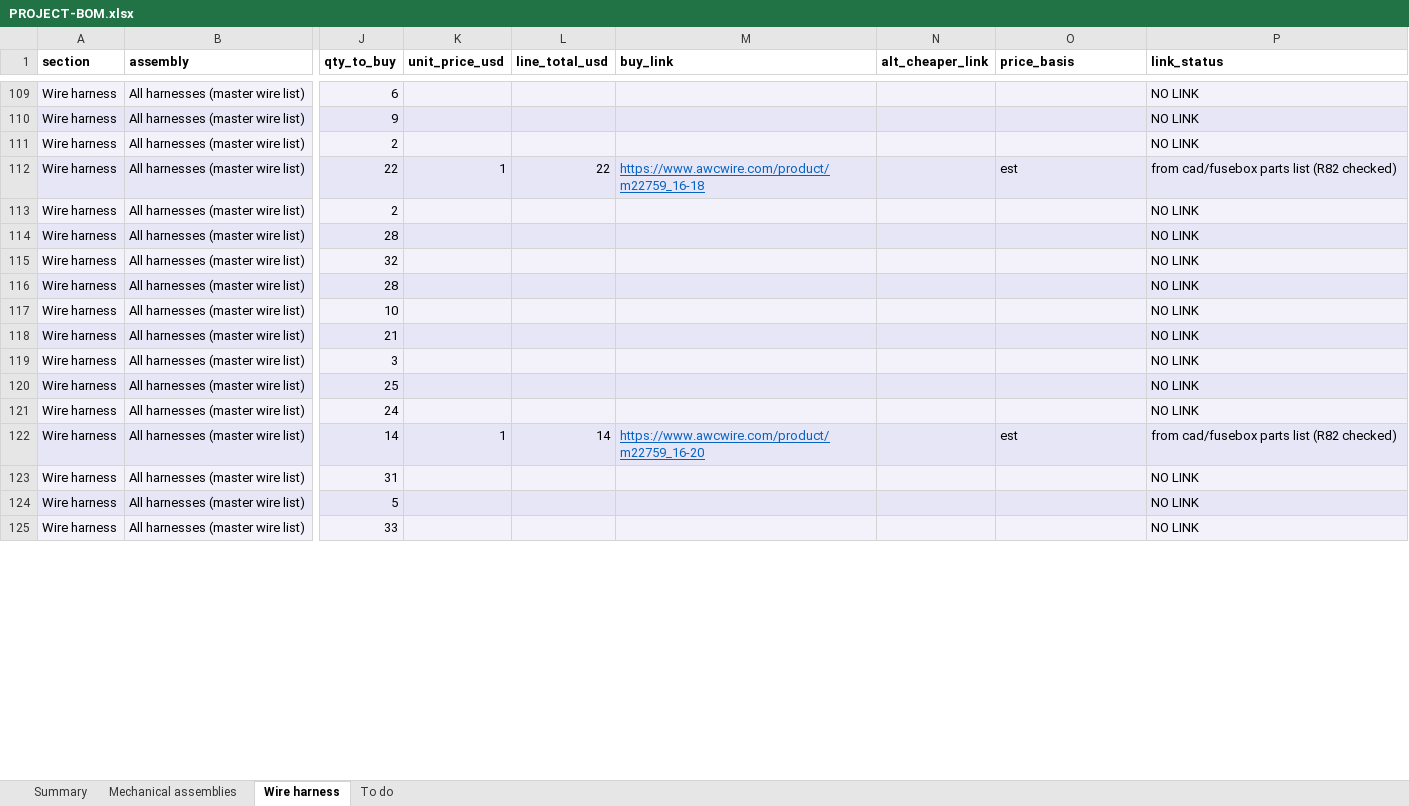
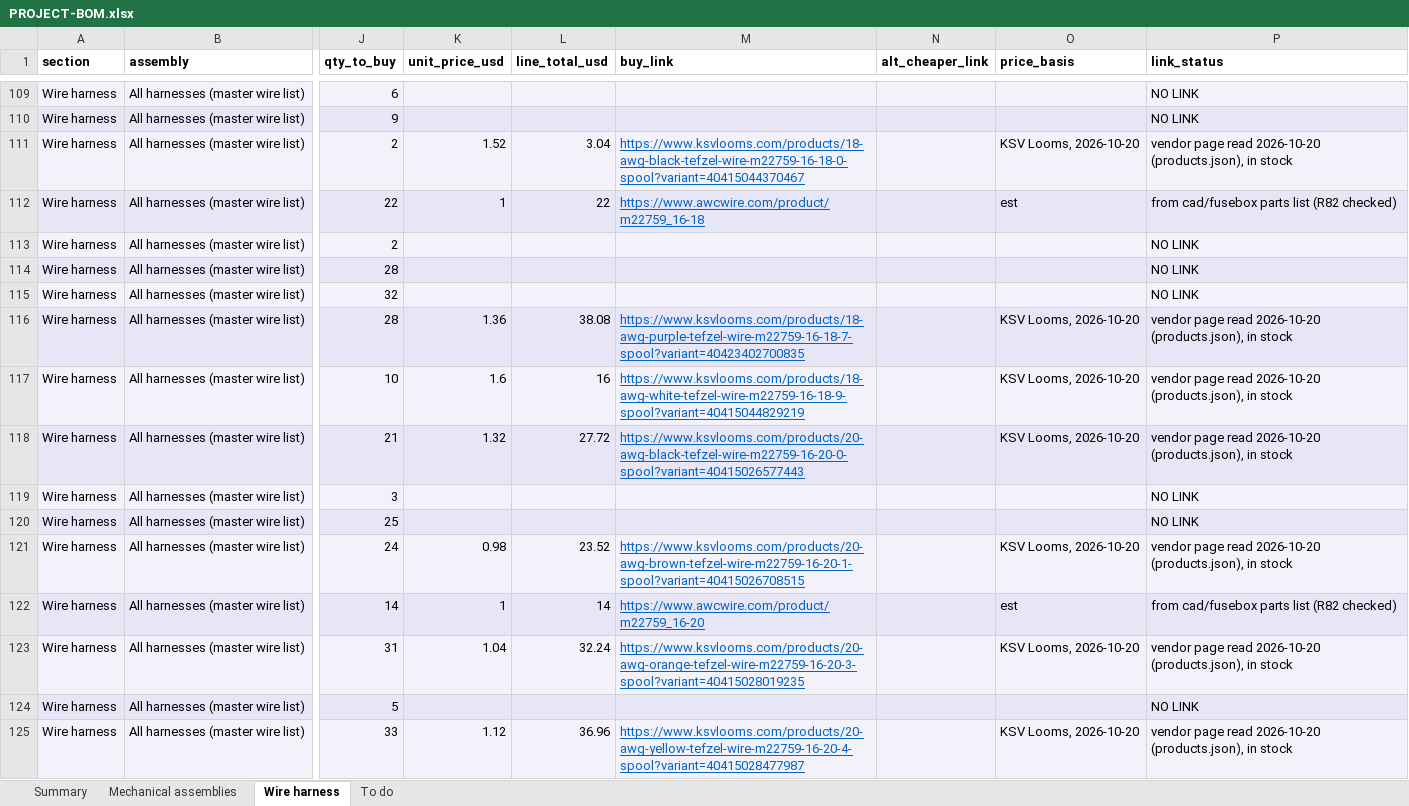
Before and after one commit to living-relation/st185-link-ecu-config, an Excel workbook: docs/sourcing/PROJECT-BOM.xlsx, sheet Wire harness, drawn as a sheet; only a part is shown, gaps mark what is left out; values as stored, in another font and other column widths than the file's, no borders; the diff covers the shown part only; the diff names each change by its address in the sheet, - before the commit and + after, or states it on an @@ line.

```diff
--- a/docs/sourcing/PROJECT-BOM.xlsx (sheet Wire harness)
+++ b/docs/sourcing/PROJECT-BOM.xlsx (sheet Wire harness)
-K111 (unit_price_usd): (empty)
+K111 (unit_price_usd): 1.52
-L111 (line_total_usd): (empty)
+L111 (line_total_usd): 3.04
-M111 (buy_link): (empty)
+M111 (buy_link): https://www.ksvlooms.com/products/18-awg-black-tefzel-wire-m22759-16-18-0-spool?variant=40415044370467
-O111 (price_basis): (empty)
+O111 (price_basis): KSV Looms, 2026-10-20
-P111 (link_status): NO LINK
+P111 (link_status): vendor page read 2026-10-20 (products.json), in stock
-K116 (unit_price_usd): (empty)
+K116 (unit_price_usd): 1.36
-L116 (line_total_usd): (empty)
+L116 (line_total_usd): 38.08
-M116 (buy_link): (empty)
+M116 (buy_link): https://www.ksvlooms.com/products/18-awg-purple-tefzel-wire-m22759-16-18-7-spool?variant=40423402700835
-O116:O118 (price_basis): (empty)
+O116:O118 (price_basis): KSV Looms, 2026-10-20
-P116:P118 (link_status): NO LINK
+P116:P118 (link_status): vendor page read 2026-10-20 (products.json), in stock
-K117 (unit_price_usd): (empty)
+K117 (unit_price_usd): 1.6
-L117 (line_total_usd): (empty)
+L117 (line_total_usd): 16
-M117 (buy_link): (empty)
+M117 (buy_link): https://www.ksvlooms.com/products/18-awg-white-tefzel-wire-m22759-16-18-9-spool?variant=40415044829219
-K118 (unit_price_usd): (empty)
+K118 (unit_price_usd): 1.32
-L118 (line_total_usd): (empty)
+L118 (line_total_usd): 27.72
-M118 (buy_link): (empty)
+M118 (buy_link): https://www.ksvlooms.com/products/20-awg-black-tefzel-wire-m22759-16-20-0-spool?variant=40415026577443
-K121 (unit_price_usd): (empty)
+K121 (unit_price_usd): 0.98
-L121 (line_total_usd): (empty)
+L121 (line_total_usd): 23.52
-M121 (buy_link): (empty)
+M121 (buy_link): https://www.ksvlooms.com/products/20-awg-brown-tefzel-wire-m22759-16-20-1-spool?variant=40415026708515
-O121 (price_basis): (empty)
+O121 (price_basis): KSV Looms, 2026-10-20
-P121 (link_status): NO LINK
+P121 (link_status): vendor page read 2026-10-20 (products.json), in stock
-K123 (unit_price_usd): (empty)
+K123 (unit_price_usd): 1.04
-L123 (line_total_usd): (empty)
+L123 (line_total_usd): 32.24
-M123 (buy_link): (empty)
+M123 (buy_link): https://www.ksvlooms.com/products/20-awg-orange-tefzel-wire-m22759-16-20-3-spool?variant=40415028019235
-O123 (price_basis): (empty)
+O123 (price_basis): KSV Looms, 2026-10-20
-P123 (link_status): NO LINK
+P123 (link_status): vendor page read 2026-10-20 (products.json), in stock
-K125 (unit_price_usd): (empty)
+K125 (unit_price_usd): 1.12
-L125 (line_total_usd): (empty)
+L125 (line_total_usd): 36.96
-M125 (buy_link): (empty)
+M125 (buy_link): https://www.ksvlooms.com/products/20-awg-yellow-tefzel-wire-m22759-16-20-4-spool?variant=40415028477987
-O125 (price_basis): (empty)
+O125 (price_basis): KSV Looms, 2026-10-20
-P125 (link_status): NO LINK
+P125 (link_status): vendor page read 2026-10-20 (products.json), in stock
```
Also changed, not shown: 175 edited cells elsewhere in this sheet, sheet To do, sheet Summary, 5 other files.
